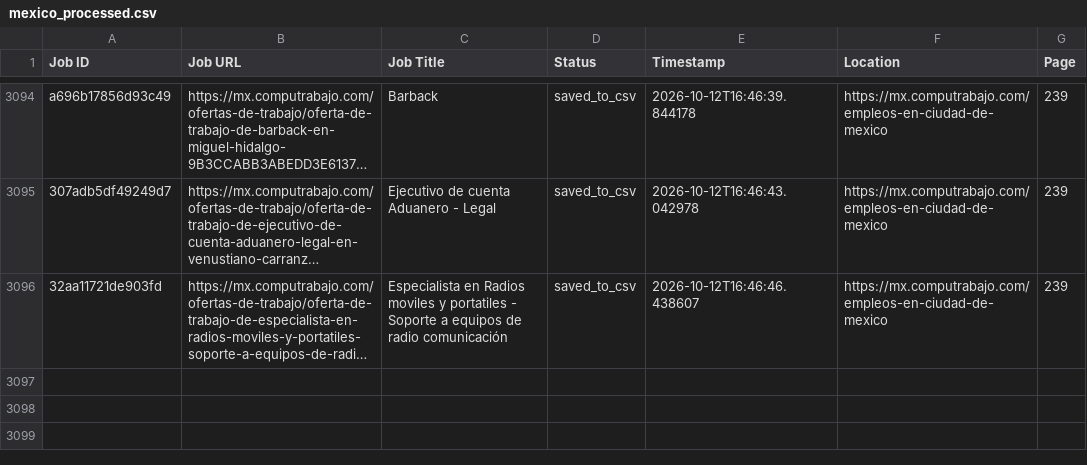
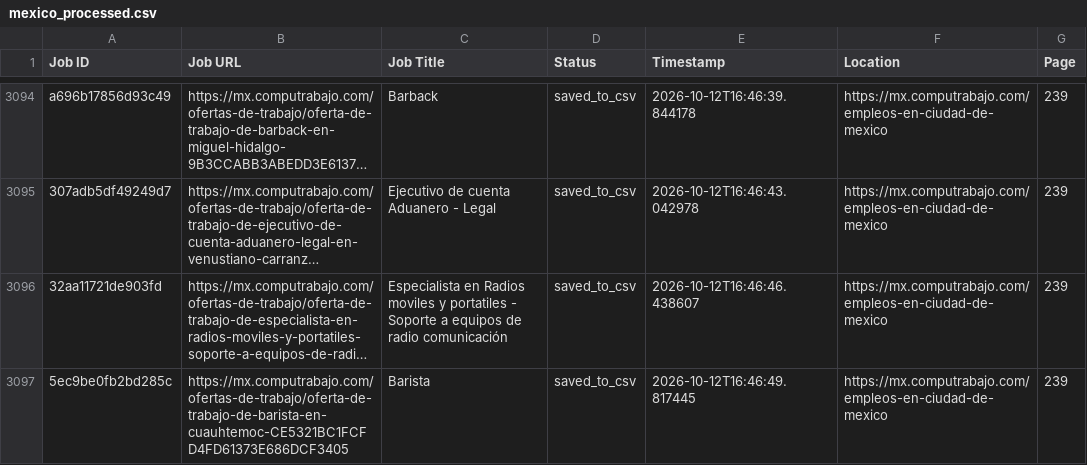
Before and after one commit to liliankason/computrabajo_mexico_scraper, a CSV file: mexico_processed.csv, drawn as a sheet; only a part is shown, gaps mark what is left out; long unchanged cells end in …; the diff names each change by its address in the sheet, - before the commit and + after, or states it on an @@ line.

```diff
--- a/mexico_processed.csv
+++ b/mexico_processed.csv
+row 3097: 5ec9be0fb2bd285c | https://mx.computrabajo.com/ofertas-de-trabajo/oferta-de-trabajo-de-barista-en-cuauhtemoc-CE5321BC1FCFD4FD61373E686DCF3405 | Barista | saved_to_csv | 2026-10-12T16:46:49.817445 | https://mx.computrabajo.com/empleos-en-ciudad-de-mexico | 239
```
Also changed, not shown: 2 other files.
